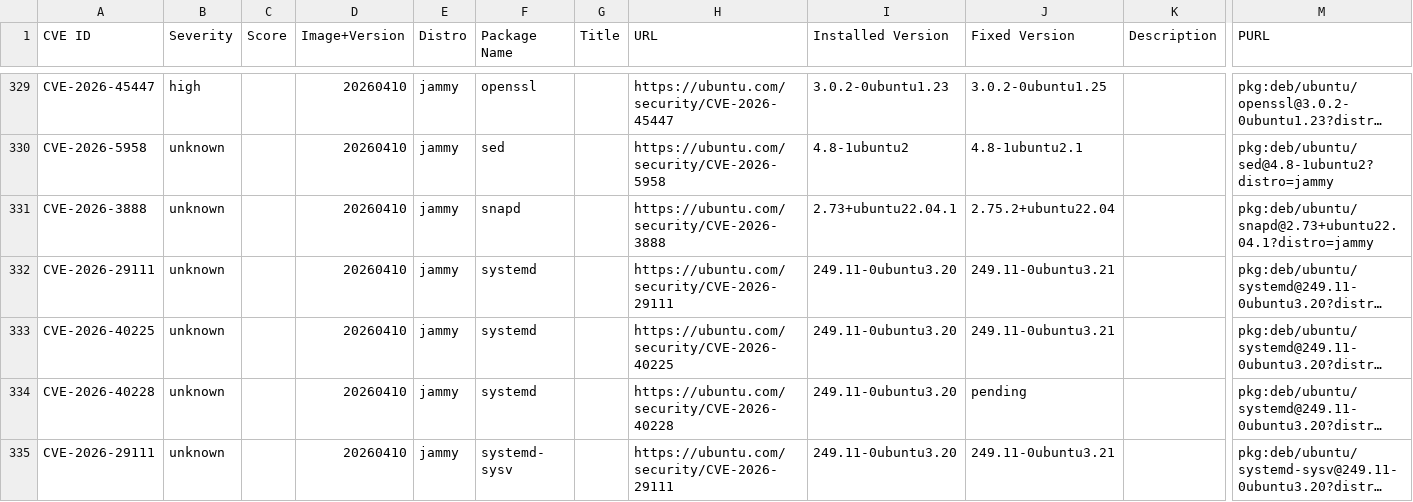
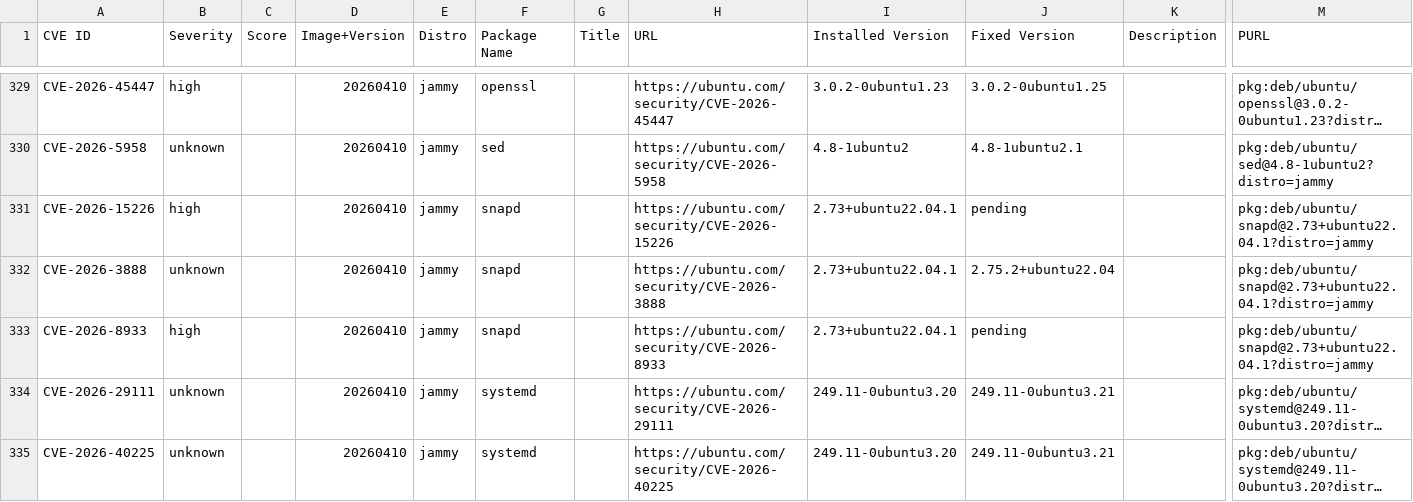
Before and after one commit to canonical/vcf-ubuntu-vulnerabilities, a CSV file: ubuntu-22-04-lts-jammy-2/22.04.20260410.csv, drawn as a sheet; only a part is shown, gaps mark what is left out; the shorter side is filled out with more unchanged rows; long unchanged cells end in …; rows hold the shown columns only; the diff names each change by its address in the sheet, - before the commit and + after, or states it on an @@ line.

```diff
--- a/ubuntu-22-04-lts-jammy-2/22.04.20260410.csv
+++ b/ubuntu-22-04-lts-jammy-2/22.04.20260410.csv
+row 331: CVE-2026-15226 | high |  | 20260410 | jammy | snapd |  | https://ubuntu.com/security/CVE-2026-15226 | 2.73+ubuntu22.04.1 | pending |  | pkg:deb/ubuntu/snapd@2.73+ubuntu22.04.1?distro=jammy
+row 333: CVE-2026-8933 | high |  | 20260410 | jammy | snapd |  | https://ubuntu.com/security/CVE-2026-8933 | 2.73+ubuntu22.04.1 | pending |  | pkg:deb/ubuntu/snapd@2.73+ubuntu22.04.1?distro=jammy
```
Also changed, not shown: ubuntu-22-04-lts-jammy-2/22.04.20260519.csv, 1 other file.
